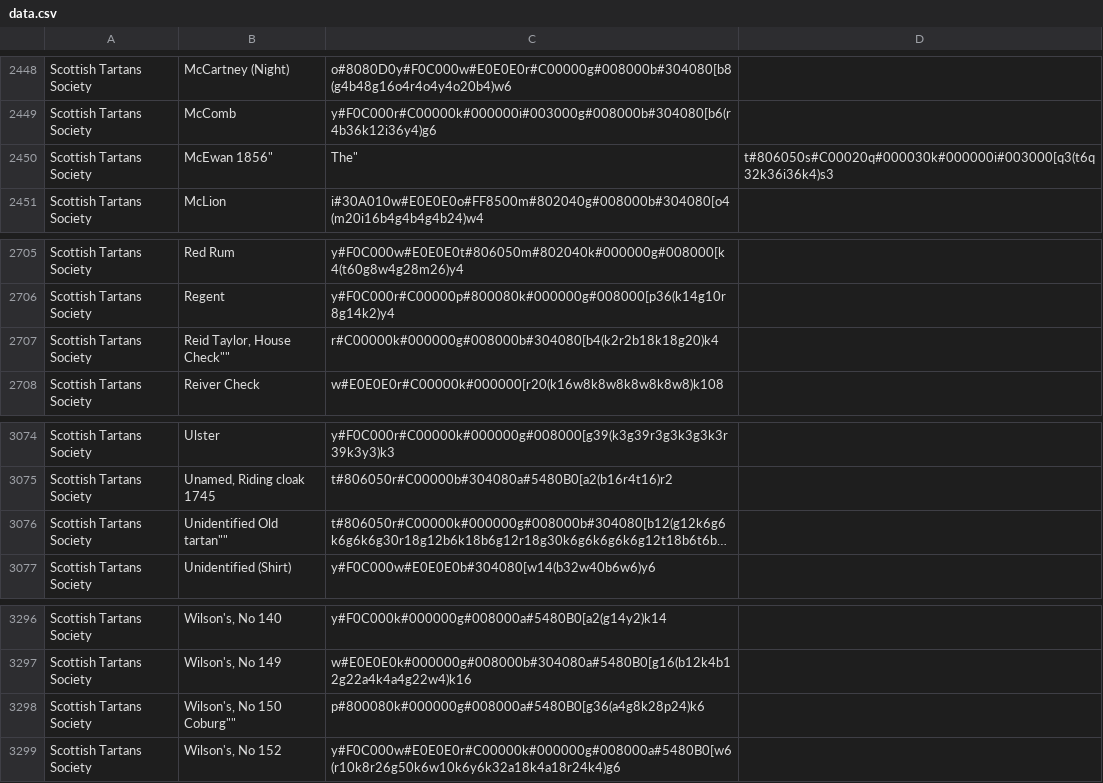
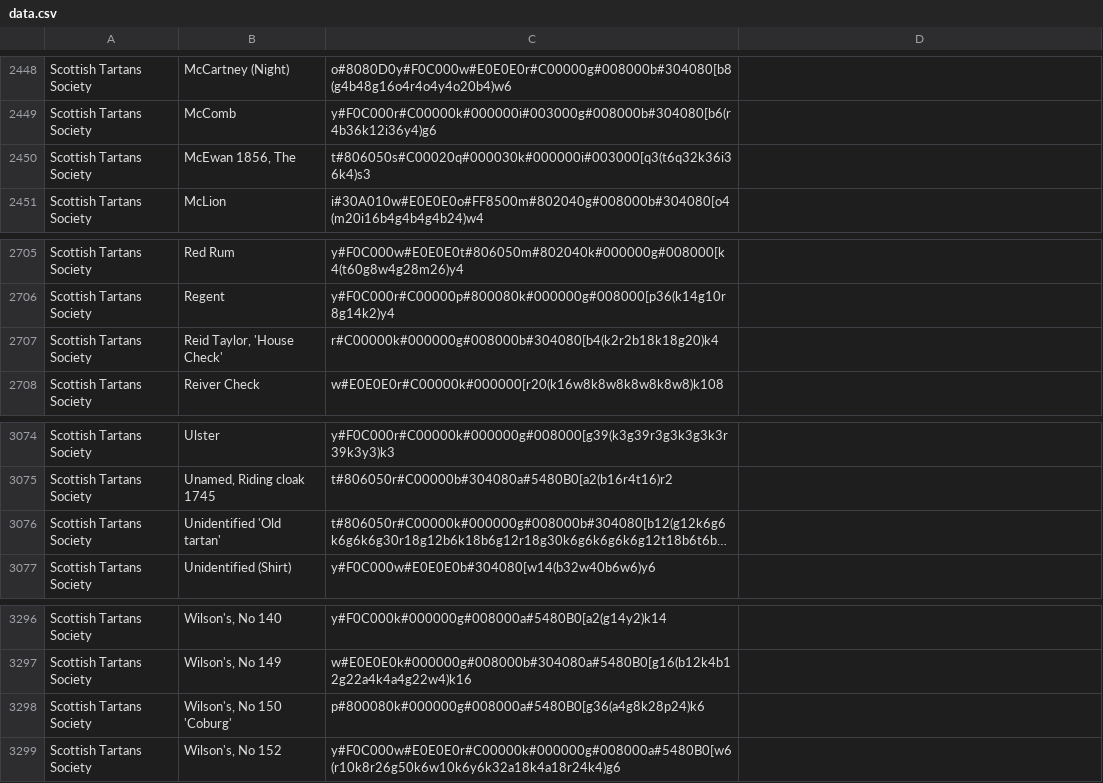
Before and after one commit to thetartan/tartan-database, a CSV file: weddslist/data.csv, drawn as a sheet; only a part is shown, gaps mark what is left out; long unchanged cells end in …; removed rows and columns are numbered as before the commit, all else as after; the diff names each change by its address in the sheet, - before the commit and + after, or states it on an @@ line.

Commit message:
Clear data

```diff
--- a/weddslist/data.csv
+++ b/weddslist/data.csv
-row 2450: Scottish Tartans Society | McEwan 1856" | The" | t#806050s#C00020q#000030k#000000i#003000[q3(t6q32k36i36k4)s3
+row 2450: Scottish Tartans Society | McEwan 1856, The | t#806050s#C00020q#000030k#000000i#003000[q3(t6q32k36i36k4)s3
-B2707: Reid Taylor, House Check""
+B2707: Reid Taylor, 'House Check'
-B3076: Unidentified Old tartan""
+B3076: Unidentified 'Old tartan'
-B3298: Wilson's, No 150 Coburg""
+B3298: Wilson's, No 150 'Coburg'
```
